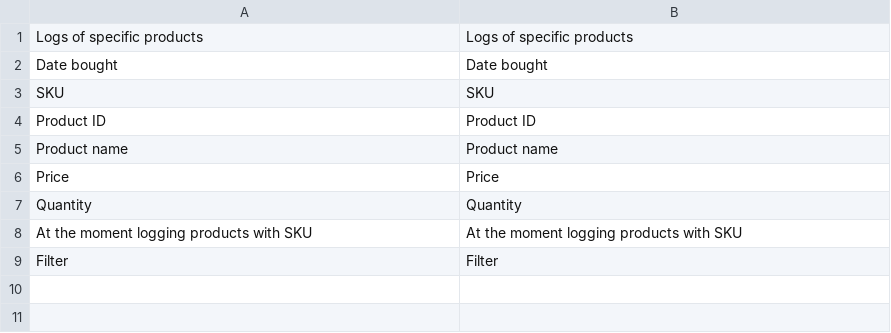
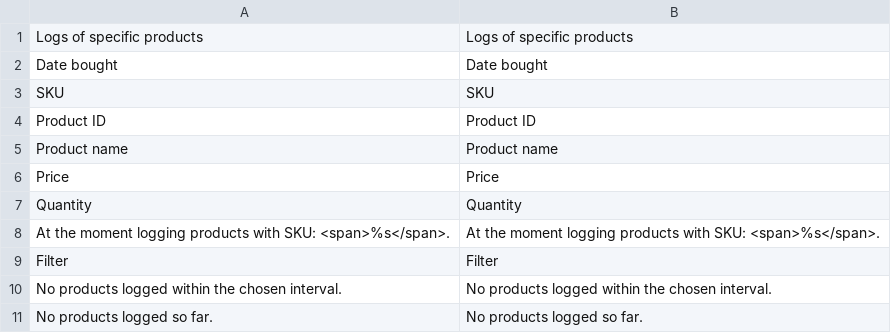
Before and after one commit to pgancarczyk/Magento, a CSV file: app/locale/en_US/Polcode_ProductLogger.csv, drawn as a sheet; removed rows and columns are numbered as before the commit, all else as after; the diff names each change by its address in the sheet, - before the commit and + after, or states it on an @@ line.

Commit message:
magento task 3., (productlogger) v3

```diff
--- a/app/locale/en_US/Polcode_ProductLogger.csv
+++ b/app/locale/en_US/Polcode_ProductLogger.csv
-row 8: At the moment logging products with SKU | At the moment logging products with SKU
+row 8: At the moment logging products with SKU: <span>%s</span>. | At the moment logging products with SKU: <span>%s</span>.
+row 10: No products logged within the chosen interval. | No products logged within the chosen interval.
+row 11: No products logged so far. | No products logged so far.
```
Also changed, not shown: 2 other files.
